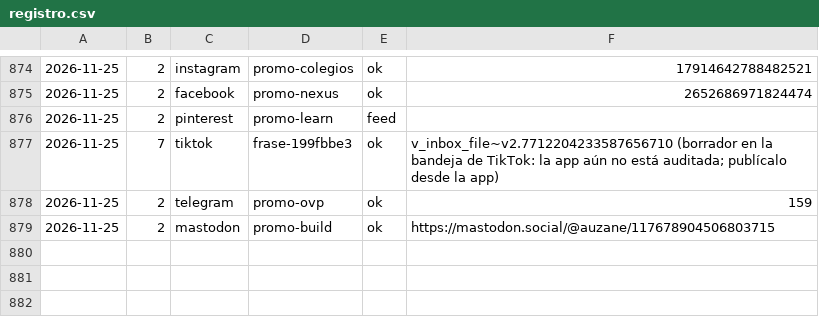
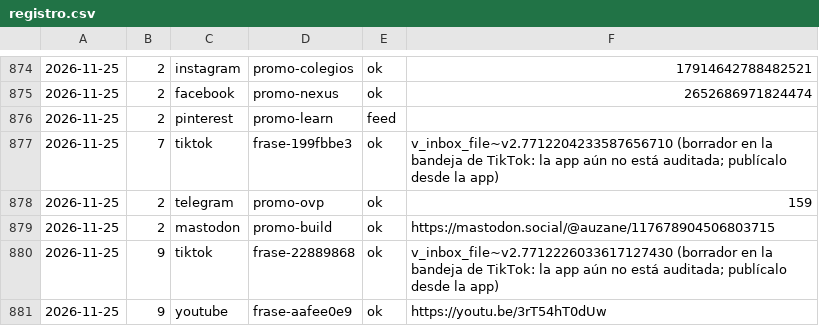
Before and after one commit to aurzane08-coder/aurzane-biblioteca-tareas, a CSV file: marketing/registro.csv, drawn as a sheet; only a part is shown, gaps mark what is left out; the diff names each change by its address in the sheet, - before the commit and + after, or states it on an @@ line.

Commit message:
marketing: pendientes 2026-11-25

```diff
--- a/marketing/registro.csv
+++ b/marketing/registro.csv
+row 880: 2026-11-25 | 9 | tiktok | frase-22889868 | ok | v_inbox_file~v2.7712226033617127430 (borrador en la bandeja de TikTok: la app aún no está auditada; publícalo desde la app)
+row 881: 2026-11-25 | 9 | youtube | frase-aafee0e9 | ok | https://youtu.be/3rT54hT0dUw
```
Also changed, not shown: 1 other file.
